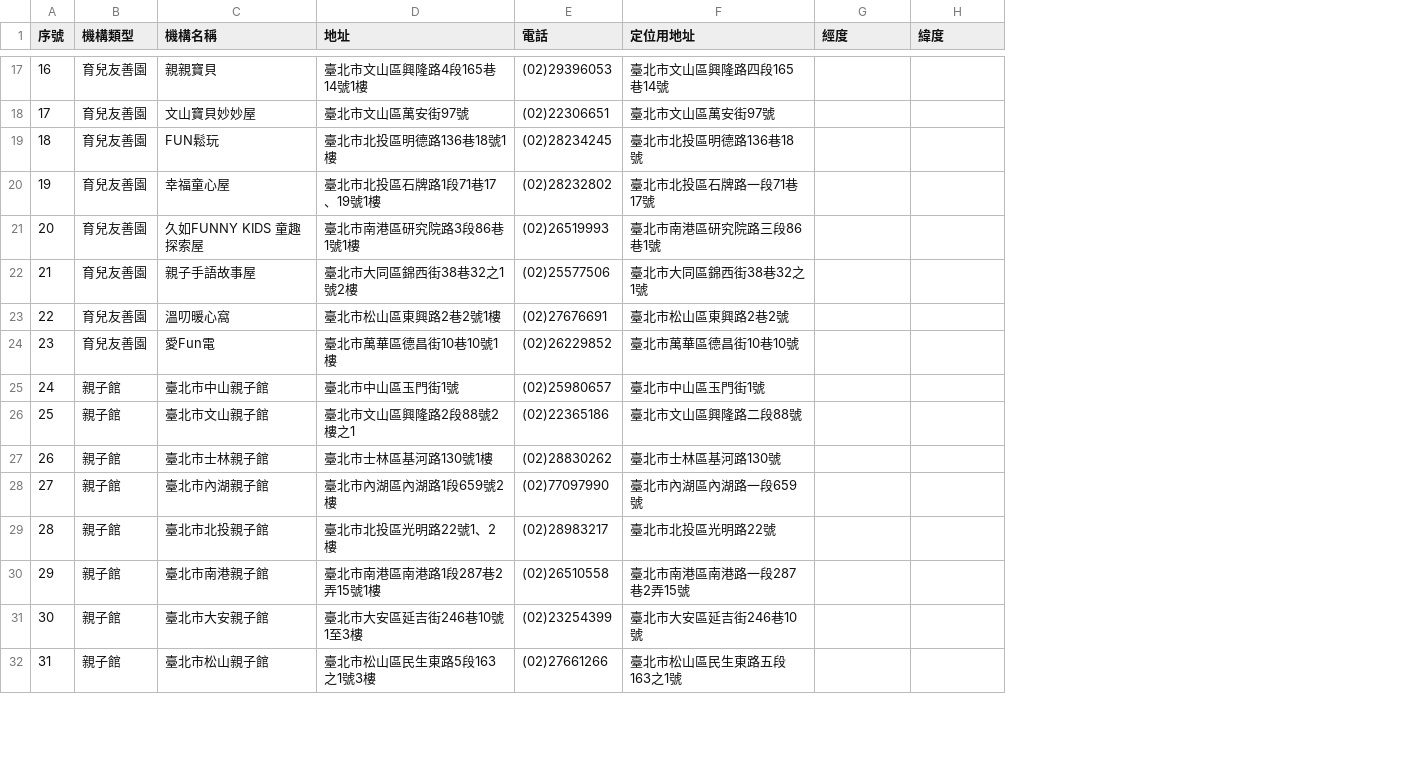
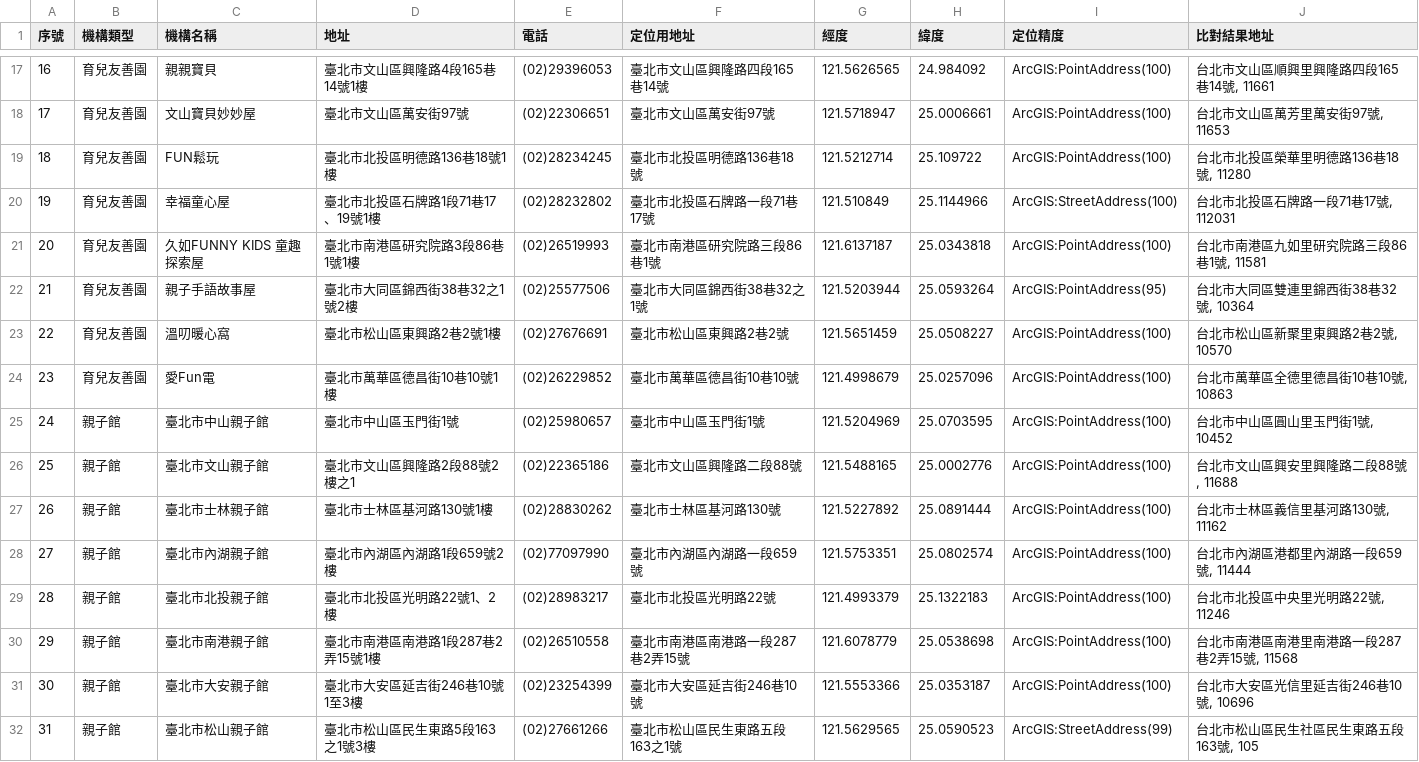
Before and after one commit to A3218654/taipei-care-geocode, a CSV file: 居家托育中心_親子館_育兒友善園.csv, drawn as a sheet; only a part is shown, gaps mark what is left out; the diff covers the shown part only; the diff names each change by its address in the sheet, - before the commit and + after, or states it on an @@ line.

```diff
--- a/居家托育中心_親子館_育兒友善園.csv
+++ b/居家托育中心_親子館_育兒友善園.csv
+column I (定位精度), rows 17-32: ArcGIS:PointAddress(100) | ArcGIS:PointAddress(100) | ArcGIS:PointAddress(100) | ArcGIS:StreetAddress(100) | ArcGIS:PointAddress(100) | ArcGIS:PointAddress(95) | ArcGIS:PointAddress(100) | ArcGIS:PointAddress(100) | ArcGIS:PointAddress(100) | ArcGIS:PointAddress(100) | ArcGIS:PointAddress(100) | ArcGIS:PointAddress(100) | ArcGIS:PointAddress(100) | ArcGIS:PointAddress(100) | ArcGIS:PointAddress(100) | ArcGIS:StreetAddress(99)
+column J (比對結果地址), rows 17-32: 台北市文山區順興里興隆路四段165巷14號, 11661 | 台北市文山區萬芳里萬安街97號, 11653 | 台北市北投區榮華里明德路136巷18號, 11280 | 台北市北投區石牌路一段71巷17號, 112031 | 台北市南港區九如里研究院路三段86巷1號, 11581 | 台北市大同區雙連里錦西街38巷32號, 10364 | 台北市松山區新聚里東興路2巷2號, 10570 | 台北市萬華區全德里德昌街10巷10號, 10863 | 台北市中山區圓山里玉門街1號, 10452 | 台北市文山區興安里興隆路二段88號, 11688 | 台北市士林區義信里基河路130號, 11162 | 台北市內湖區港都里內湖路一段659號, 11444 | 台北市北投區中央里光明路22號, 11246 | 台北市南港區南港里南港路一段287巷2弄15號, 11568 | 台北市大安區光信里延吉街246巷10號, 10696 | 台北市松山區民生社區民生東路五段163號, 105
-G17 (經度): (empty)
+G17 (經度): 121.5626565
-H17 (緯度): (empty)
+H17 (緯度): 24.984092
-G18 (經度): (empty)
+G18 (經度): 121.5718947
-H18 (緯度): (empty)
+H18 (緯度): 25.0006661
-G19 (經度): (empty)
+G19 (經度): 121.5212714
-H19 (緯度): (empty)
+H19 (緯度): 25.109722
-G20 (經度): (empty)
+G20 (經度): 121.510849
-H20 (緯度): (empty)
+H20 (緯度): 25.1144966
-G21 (經度): (empty)
+G21 (經度): 121.6137187
-H21 (緯度): (empty)
+H21 (緯度): 25.0343818
-G22 (經度): (empty)
+G22 (經度): 121.5203944
-H22 (緯度): (empty)
+H22 (緯度): 25.0593264
-G23 (經度): (empty)
+G23 (經度): 121.5651459
-H23 (緯度): (empty)
+H23 (緯度): 25.0508227
-G24 (經度): (empty)
+G24 (經度): 121.4998679
-H24 (緯度): (empty)
+H24 (緯度): 25.0257096
-G25 (經度): (empty)
+G25 (經度): 121.5204969
-H25 (緯度): (empty)
+H25 (緯度): 25.0703595
-G26 (經度): (empty)
+G26 (經度): 121.5488165
-H26 (緯度): (empty)
+H26 (緯度): 25.0002776
-G27 (經度): (empty)
+G27 (經度): 121.5227892
-H27 (緯度): (empty)
+H27 (緯度): 25.0891444
-G28 (經度): (empty)
+G28 (經度): 121.5753351
-H28 (緯度): (empty)
+H28 (緯度): 25.0802574
-G29 (經度): (empty)
+G29 (經度): 121.4993379
-H29 (緯度): (empty)
+H29 (緯度): 25.1322183
-G30 (經度): (empty)
+G30 (經度): 121.6078779
-H30 (緯度): (empty)
+H30 (緯度): 25.0538698
-G31 (經度): (empty)
+G31 (經度): 121.5553366
-H31 (緯度): (empty)
+H31 (緯度): 25.0353187
-G32 (經度): (empty)
+G32 (經度): 121.5629565
-H32 (緯度): (empty)
+H32 (緯度): 25.0590523
```
Also changed, not shown: 58 edited cells elsewhere in this file, 公辦民營托嬰中心.csv, 3 other files.
